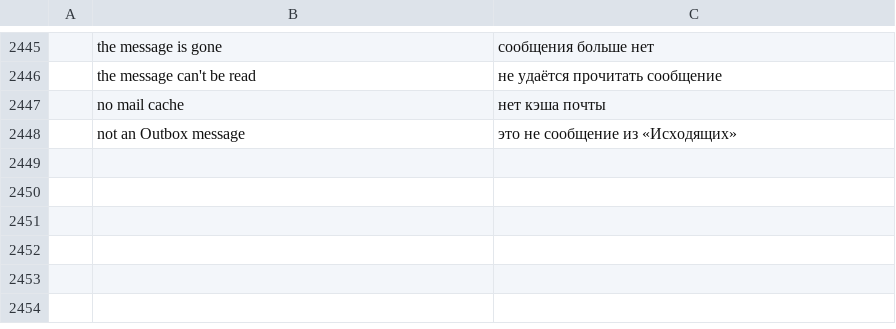
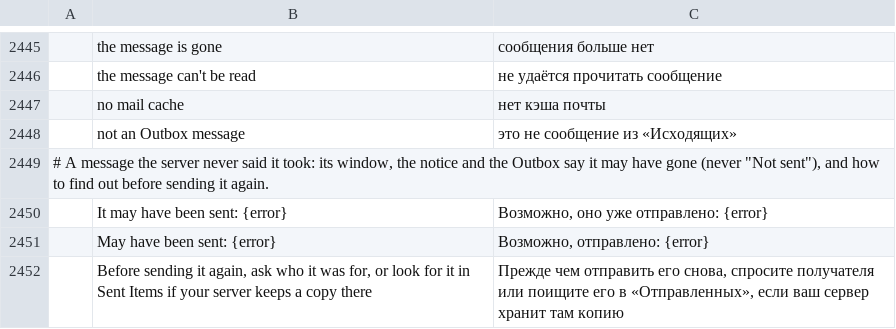
Before and after one commit to dgaudin/quatrelle, a TSV file: crates/ui-egui/src/i18n/ru.tsv, drawn as a sheet; only a part is shown, gaps mark what is left out; the diff names each change by its address in the sheet, - before the commit and + after, or states it on an @@ line.

```diff
--- a/crates/ui-egui/src/i18n/ru.tsv
+++ b/crates/ui-egui/src/i18n/ru.tsv
+row 2449: # A message the server never said it took: its window, the notice and the Outbox say it may have gone (never "Not sent"), and how to find out before sending it again.
+row 2450:  | It may have been sent: {error} | Возможно, оно уже отправлено: {error}
+row 2451:  | May have been sent: {error} | Возможно, отправлено: {error}
+row 2452:  | Before sending it again, ask who it was for, or look for it in Sent Items if your server keeps a copy there | Прежде чем отправить его снова, спросите получателя или поищите его в «Отправленных», если ваш сервер хранит там копию
```
Also changed, not shown: crates/ui-egui/src/i18n/ar.tsv, crates/ui-egui/src/i18n/de.tsv, 28 other files.
